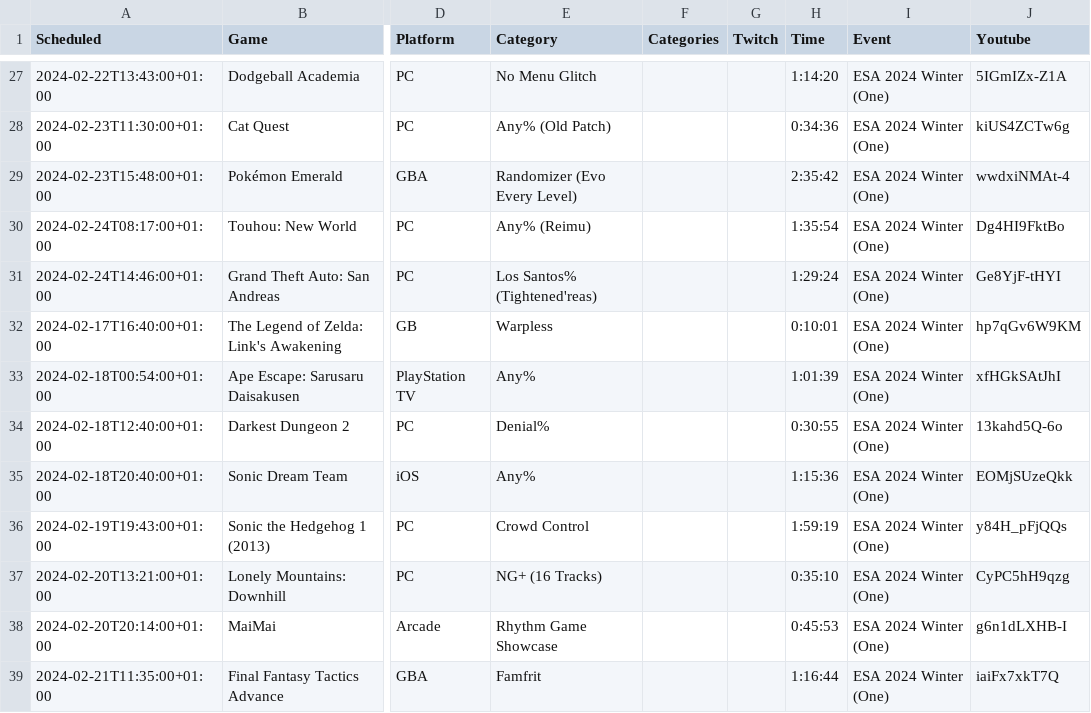
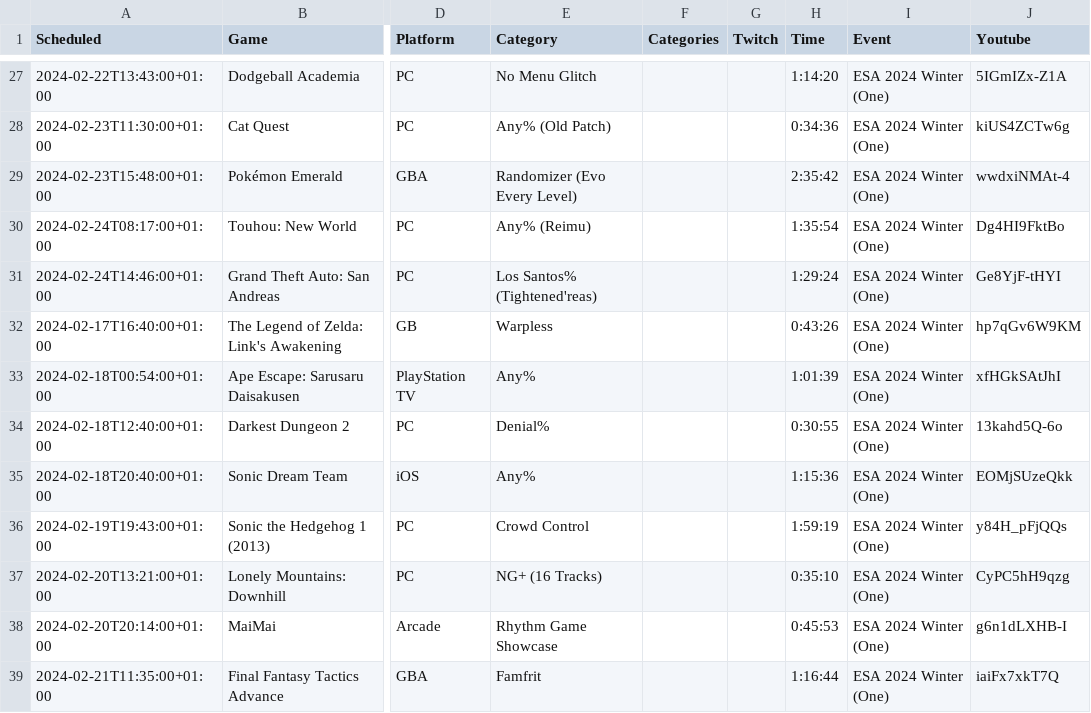
Before and after one commit to TheShrug/esavods, a CSV file: storage/app/csv/esa-2024-winter-one.csv, drawn as a sheet; only a part is shown, gaps mark what is left out; the diff names each change by its address in the sheet, - before the commit and + after, or states it on an @@ line.

```diff
--- a/storage/app/csv/esa-2024-winter-one.csv
+++ b/storage/app/csv/esa-2024-winter-one.csv
-H32 (Time): 0:10:01
+H32 (Time): 0:43:26
```
Also changed, not shown: storage/app/csv/esa-2024-winter-two.csv, 1 other file.
